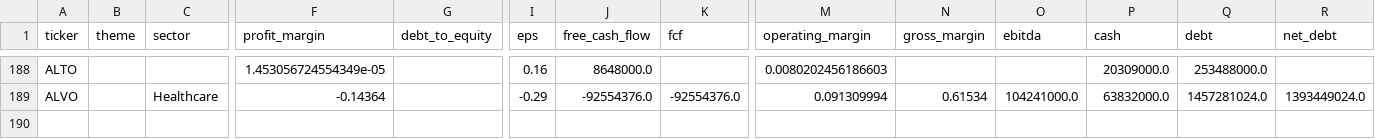
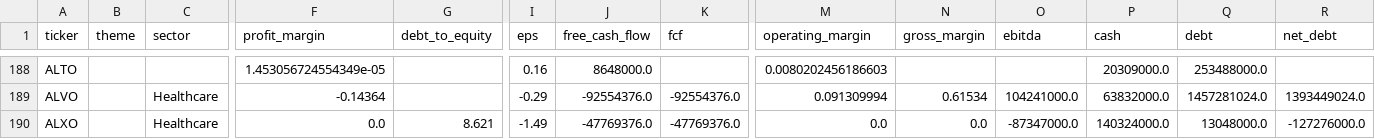
Before and after one commit to YuzeJ21/Stock-Analysis, a CSV file: data/fundamentals.csv, drawn as a sheet; only a part is shown, gaps mark what is left out; rows hold the shown columns only; the diff names each change by its address in the sheet, - before the commit and + after, or states it on an @@ line.

```diff
--- a/data/fundamentals.csv
+++ b/data/fundamentals.csv
+row 190: ALXO |  | Healthcare | 0.0 | 8.621 | -1.49 | -47769376.0 | -47769376.0 | 0.0 | 0.0 | -87347000.0 | 140324000.0 | 13048000.0 | -127276000.0
```
Also changed, not shown: data/reviewed_batch_proofs.csv.
